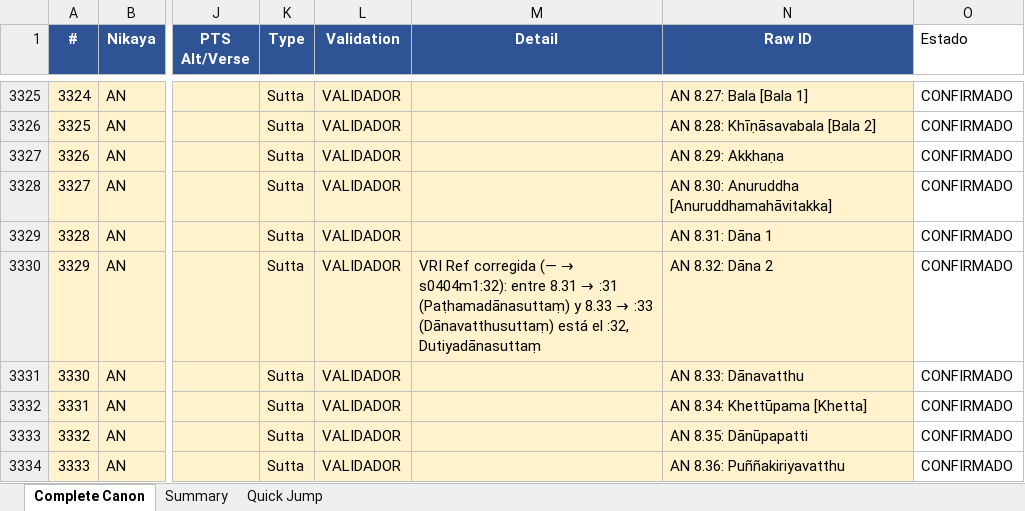
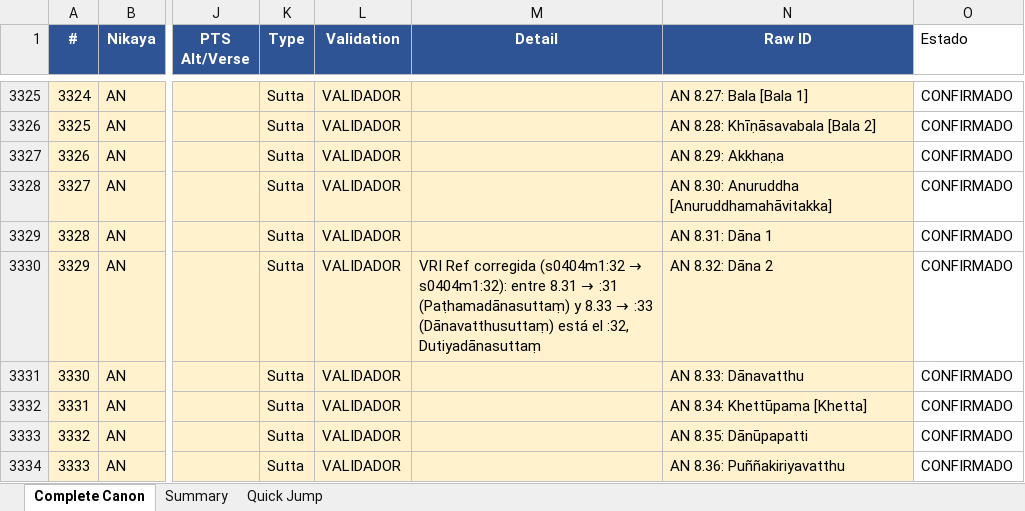
Before and after one commit to jorgecaa/pts-vri-concordance, an Excel workbook: PTS_Reference_Complete_Canon.xlsx, sheet Complete Canon, drawn as a sheet; only a part is shown, gaps mark what is left out; values as stored, in another font and other column widths than the file's, no borders; the diff covers the shown part only; the diff names each change by its address in the sheet, - before the commit and + after, or states it on an @@ line.

```diff
--- a/PTS_Reference_Complete_Canon.xlsx (sheet Complete Canon)
+++ b/PTS_Reference_Complete_Canon.xlsx (sheet Complete Canon)
@@ M3330 (Detail): …Ref corregida (— → s0404m1:32):… → …Ref corregida (s0404m1:32 → s0404m1:32):… @@
```
Also changed, not shown: 37 edited cells elsewhere in this sheet, 4 other files.
